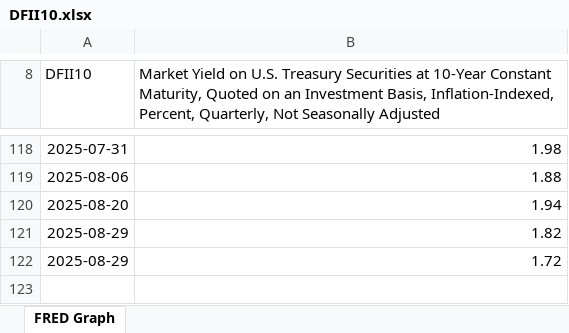
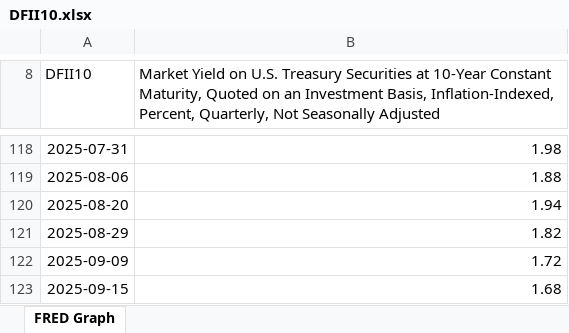
Before and after one commit to rwkopcke/sp500_earn_price_pkg, an Excel workbook: input_output/input_dir/DFII10.xlsx, sheet FRED Graph, drawn as a sheet; only a part is shown, gaps mark what is left out; values as stored, in another font and other column widths than the file's, no borders; the diff names each change by its address in the sheet, - before the commit and + after, or states it on an @@ line.

```diff
--- a/input_output/input_dir/DFII10.xlsx (sheet FRED Graph)
+++ b/input_output/input_dir/DFII10.xlsx (sheet FRED Graph)
-A122 (DFII10): 2025-08-29
+A122 (DFII10): 2025-09-09
+row 123: 2025-09-15 | 1.68
```
Also changed, not shown: 17 other files.
